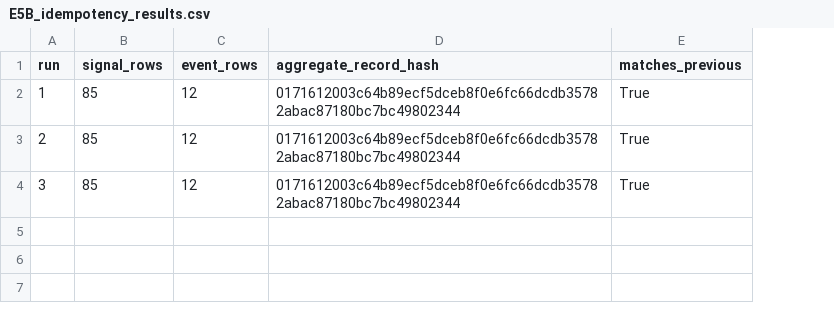
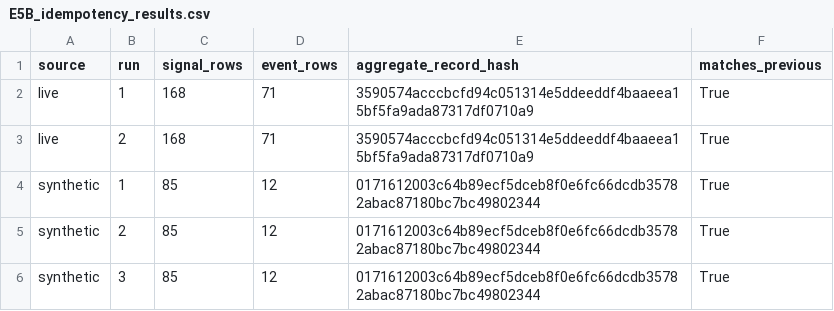
Before and after one commit to OskyRosky/Feature-6986096---Drift-AEGIS, a CSV file: engineering/E5_python_engine/E5B_idempotency_results.csv, drawn as a sheet; addresses are those after the commit; the diff names each change by its address in the sheet, - before the commit and + after, or states it on an @@ line.

```diff
--- a/engineering/E5_python_engine/E5B_idempotency_results.csv
+++ b/engineering/E5_python_engine/E5B_idempotency_results.csv
+column A (source), rows 4-6: all synthetic
+row 2: live | 1 | 168 | 71 | 3590574acccbcfd94c051314e5ddeeddf4baaeea15bf5fa9ada87317df0710a9 | True
+row 3: live | 2 | 168 | 71 | 3590574acccbcfd94c051314e5ddeeddf4baaeea15bf5fa9ada87317df0710a9 | True
```
Also changed, not shown: 10 other files.
